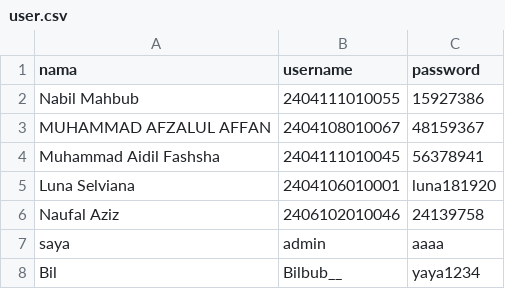
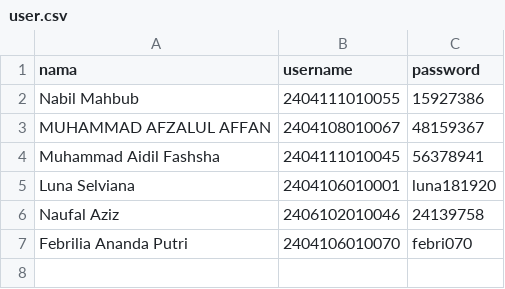
Before and after one commit to Hinabil/blabalattrksfjlsdjfz128429, a CSV file: user.csv, drawn as a sheet; removed rows and columns are numbered as before the commit, all else as after; the diff names each change by its address in the sheet, - before the commit and + after, or states it on an @@ line.

Commit message:
Update user.csv

```diff
--- a/user.csv
+++ b/user.csv
-row 7: saya | admin | aaaa
-row 8: Bil | Bilbub__ | yaya1234
+row 7: Febrilia Ananda Putri | 2404106010070 | febri070
```
